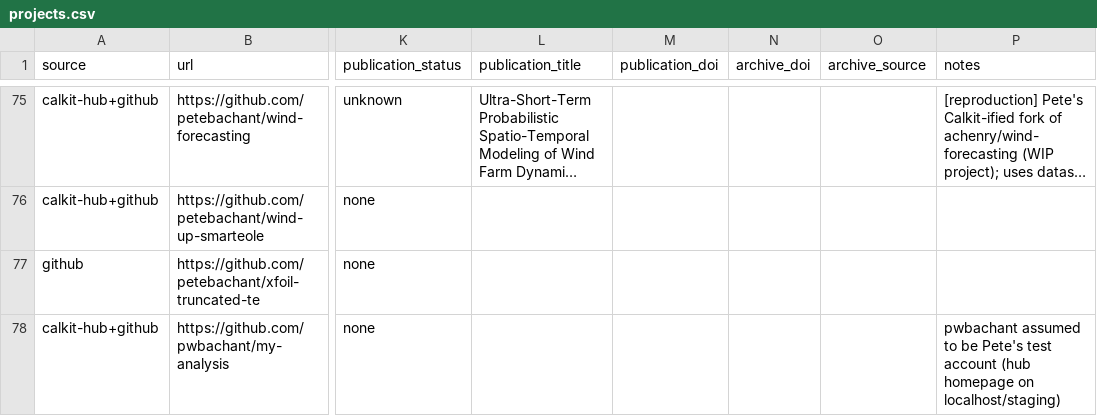
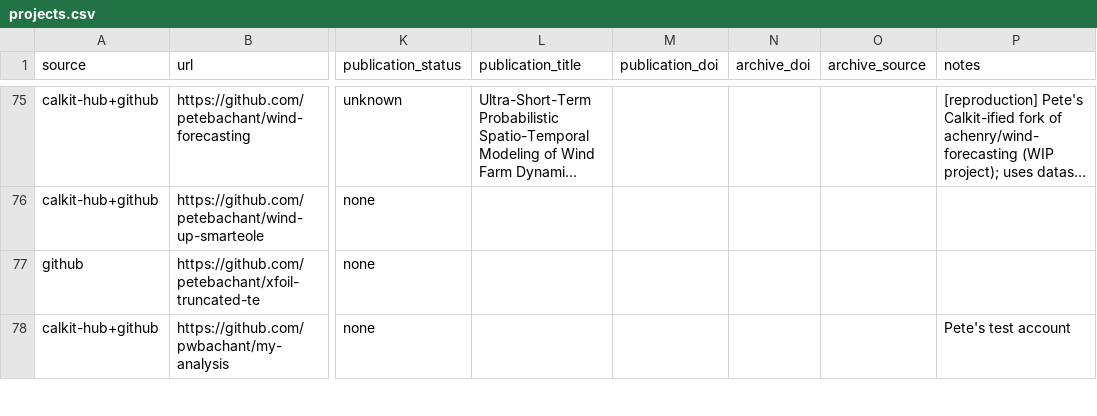
Before and after one commit to calkit/calkit, a CSV file: data/calkit-projects/projects.csv, drawn as a sheet; only a part is shown, gaps mark what is left out; long unchanged cells end in …; the diff covers the shown part only; the diff names each change by its address in the sheet, - before the commit and + after, or states it on an @@ line.

```diff
--- a/data/calkit-projects/projects.csv
+++ b/data/calkit-projects/projects.csv
-P78 (notes): pwbachant assumed to be Pete's test account (hub homepage on localhost/staging)
+P78 (notes): Pete's test account
```
Also changed, not shown: 1 removed row and 1 edited cell elsewhere in this file, data/calkit-projects/papers.csv, 8 other files.
